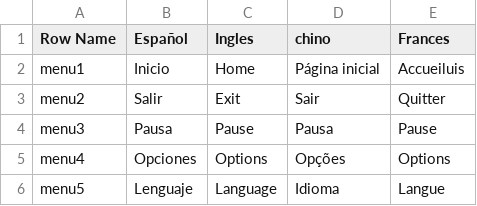
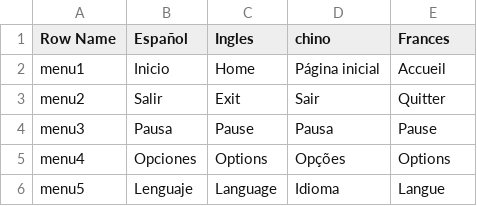
Before and after one commit to YesidElYesud/TemplateBase, a CSV file: Content/BP/Lenguaje/csv Loop Island.csv, drawn as a sheet; only a part is shown.

```diff
--- a/Content/BP/Lenguaje/csv Loop Island.csv
+++ b/Content/BP/Lenguaje/csv Loop Island.csv
@@ -1,3 +1,3 @@
 Row Name,Español,Ingles,chino,Frances
-menu1,Inicio,Home,Página inicial,Accueiluis
+menu1,Inicio,Home,Página inicial,Accueil
 menu2,Salir,Exit,Sair,Quitter
```
Also changed, not shown: 4 other files.
